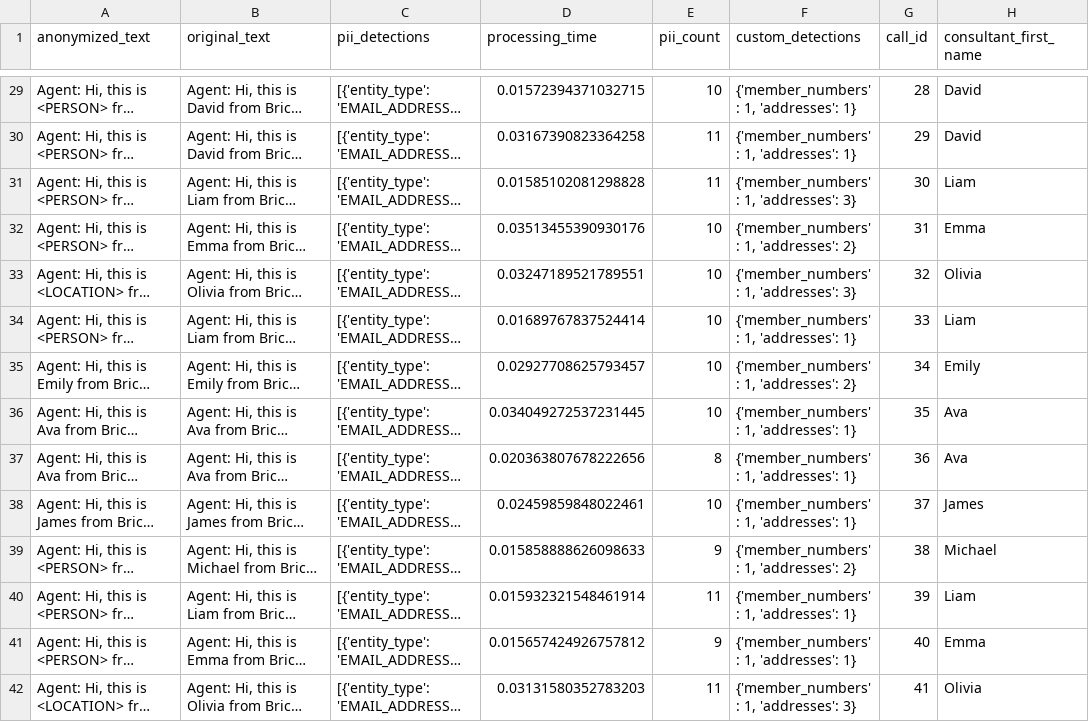
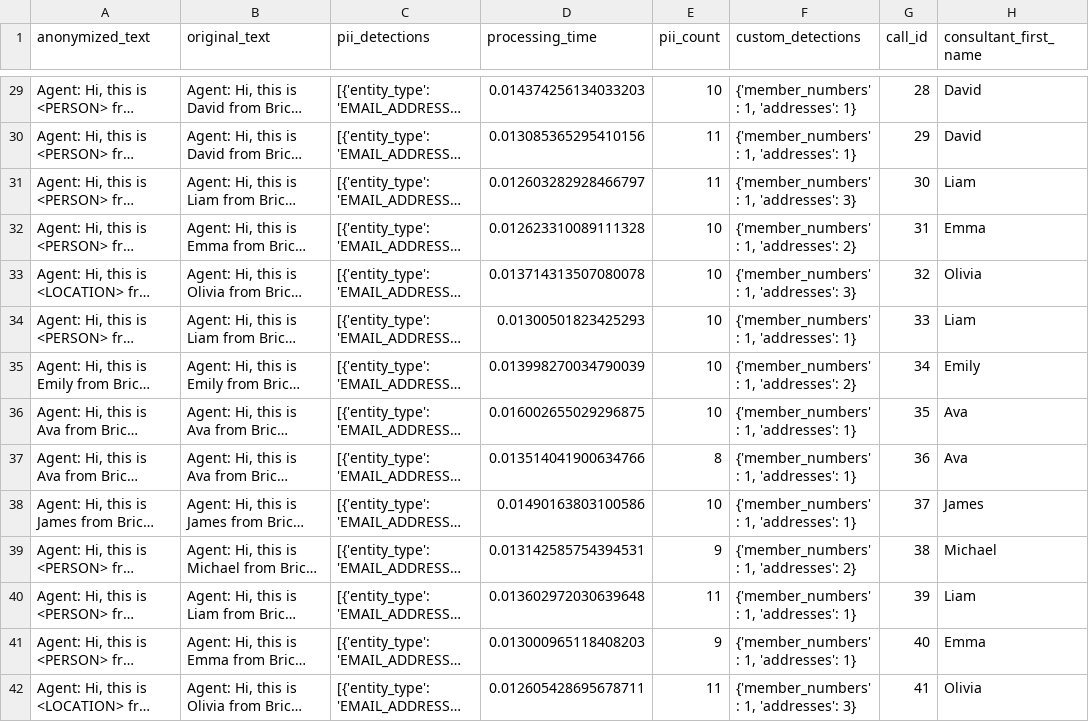
Before and after one commit to MenaWANG/agentic-pii-deidentification, a CSV file: demo/presidio_baseline_results.csv, drawn as a sheet; only a part is shown, gaps mark what is left out; long unchanged cells end in …; the diff covers the shown part only; the diff names each change by its address in the sheet, - before the commit and + after, or states it on an @@ line.

```diff
--- a/demo/presidio_baseline_results.csv
+++ b/demo/presidio_baseline_results.csv
-D29 (processing_time): 0.01572394371032715
+D29 (processing_time): 0.014374256134033203
-D30 (processing_time): 0.03167390823364258
+D30 (processing_time): 0.013085365295410156
-D31 (processing_time): 0.01585102081298828
+D31 (processing_time): 0.012603282928466797
-D32 (processing_time): 0.03513455390930176
+D32 (processing_time): 0.012623310089111328
-D33 (processing_time): 0.03247189521789551
+D33 (processing_time): 0.013714313507080078
-D34 (processing_time): 0.01689767837524414
+D34 (processing_time): 0.01300501823425293
-D35 (processing_time): 0.02927708625793457
+D35 (processing_time): 0.013998270034790039
-D36 (processing_time): 0.034049272537231445
+D36 (processing_time): 0.016002655029296875
-D37 (processing_time): 0.020363807678222656
+D37 (processing_time): 0.013514041900634766
-D38 (processing_time): 0.02459859848022461
+D38 (processing_time): 0.01490163803100586
-D39 (processing_time): 0.015858888626098633
+D39 (processing_time): 0.013142585754394531
-D40 (processing_time): 0.015932321548461914
+D40 (processing_time): 0.013602972030639648
-D41 (processing_time): 0.015657424926757812
+D41 (processing_time): 0.013000965118408203
-D42 (processing_time): 0.03131580352783203
+D42 (processing_time): 0.012605428695678711
```
Also changed, not shown: 86 edited cells elsewhere in this file, 4 other files.
